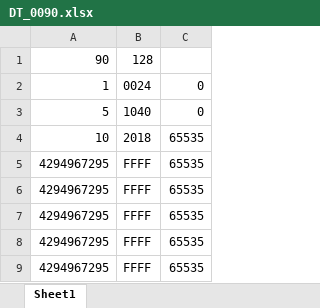
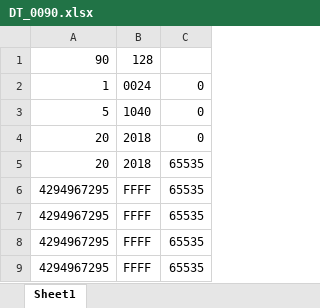
Before and after one commit to JcypVacant/-experiment-process-config, an Excel workbook: dynamic_bin/DT_0090.xlsx, sheet Sheet1, drawn as a sheet; only a part is shown; values as stored, in another font and other column widths than the file's, no borders; removed rows and columns are numbered as before the commit, all else as after; the diff names each change by its address in the sheet, - before the commit and + after, or states it on an @@ line.

```diff
--- a/dynamic_bin/DT_0090.xlsx (sheet Sheet1)
+++ b/dynamic_bin/DT_0090.xlsx (sheet Sheet1)
+row 4: 20 | 2018 | 0
-A5: 10
+A5: 20
-row 5: 4294967295 | FFFF | 65535
```
Also changed, not shown: 10 other files.
